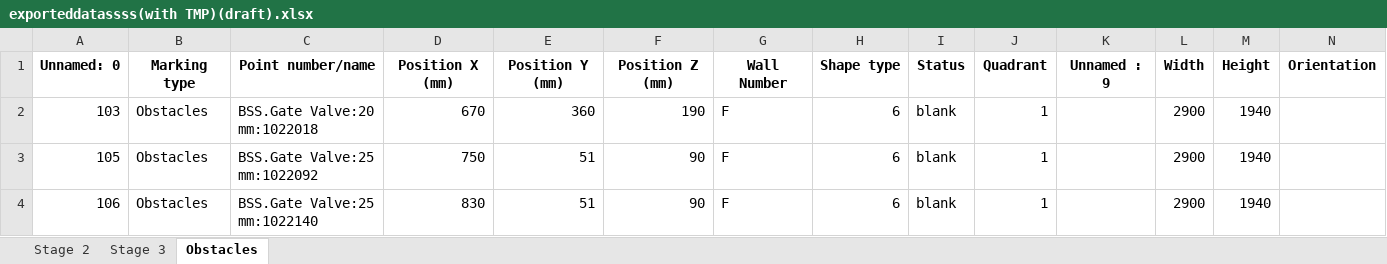
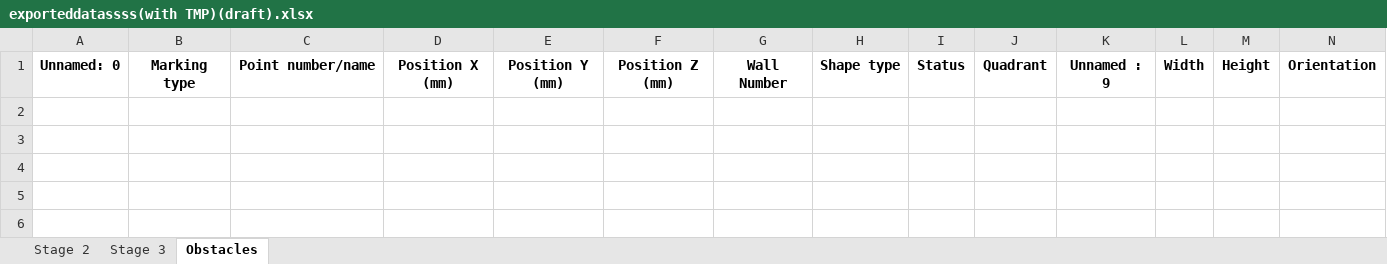
Before and after one commit to mokzhizhuan/GreyForm_UIs, an Excel workbook: Greyform-linux-ros1/Python_Application/exporteddatassss(with TMP)(draft).xlsx, sheet Obstacles, drawn as a sheet; only a part is shown; values as stored, in another font and other column widths than the file's, no borders; rows hold the shown columns only; the diff names each change by its address in the sheet, - before the commit and + after, or states it on an @@ line.

Commit message:
excel update

```diff
--- a/Greyform-linux-ros1/Python_Application/exporteddatassss(with TMP)(draft).xlsx (sheet Obstacles)
+++ b/Greyform-linux-ros1/Python_Application/exporteddatassss(with TMP)(draft).xlsx (sheet Obstacles)
-row 2: 103 | Obstacles | BSS.Gate Valve:20 mm:1022018 | 670 | 360 | 190 | F | 6 | blank | 1 |  | 2900 | 1940
-row 3: 105 | Obstacles | BSS.Gate Valve:25 mm:1022092 | 750 | 51 | 90 | F | 6 | blank | 1 |  | 2900 | 1940
-row 4: 106 | Obstacles | BSS.Gate Valve:25 mm:1022140 | 830 | 51 | 90 | F | 6 | blank | 1 |  | 2900 | 1940
```
